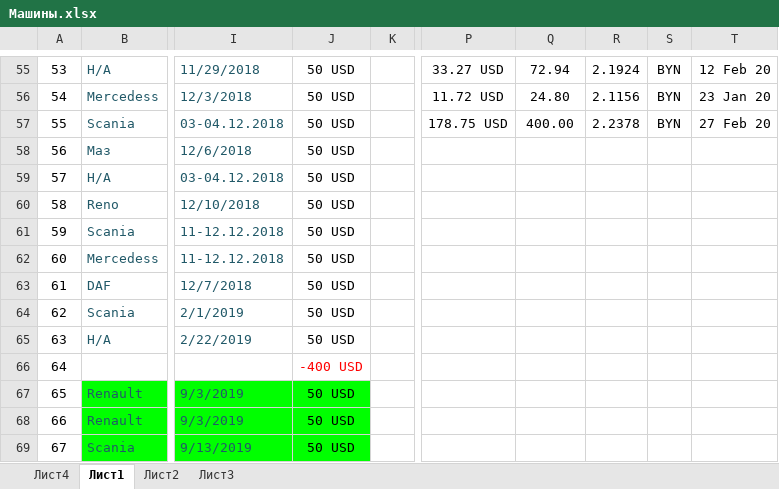
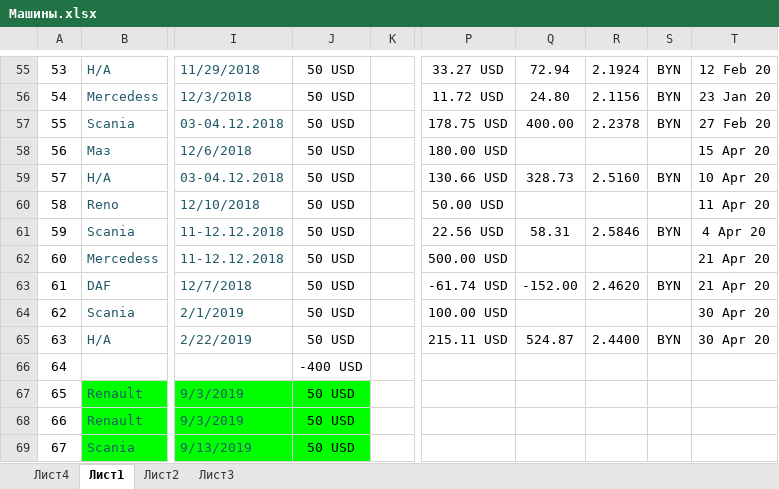
Before and after one commit to rutraq/Logistic, an Excel workbook: Машины.xlsx, sheet Лист1, drawn as a sheet; only a part is shown, gaps mark what is left out; values as stored, in another font and other column widths than the file's, no borders; the diff covers the shown part only; the diff names each change by its address in the sheet, - before the commit and + after, or states it on an @@ line.

```diff
--- a/Машины.xlsx (sheet Лист1)
+++ b/Машины.xlsx (sheet Лист1)
-P58: (empty)
+P58: 180.00 USD
-T58: (empty)
+T58: 15 Apr 20
-P59: (empty)
+P59: 130.66 USD
-Q59: (empty)
+Q59: 328.73
-R59: (empty)
+R59: 2.5160
-S59: (empty)
+S59: BYN
-T59: (empty)
+T59: 10 Apr 20
-P60: (empty)
+P60: 50.00 USD
-T60: (empty)
+T60: 11 Apr 20
-P61: (empty)
+P61: 22.56 USD
-Q61: (empty)
+Q61: 58.31
-R61: (empty)
+R61: 2.5846
-S61: (empty)
+S61: BYN
-T61: (empty)
+T61: 4 Apr 20
-P62: (empty)
+P62: 500.00 USD
-T62:T63: (empty)
+T62:T63: 21 Apr 20
-P63: (empty)
+P63: -61.74 USD
-Q63: (empty)
+Q63: -152.00
-R63: (empty)
+R63: 2.4620
-S63: (empty)
+S63: BYN
-P64: (empty)
+P64: 100.00 USD
-T64:T65: (empty)
+T64:T65: 30 Apr 20
-P65: (empty)
+P65: 215.11 USD
-Q65: (empty)
+Q65: 524.87
-R65: (empty)
+R65: 2.4400
-S65: (empty)
+S65: BYN
-J66 text colour: #FF0000
+J66 text colour: black
```
Also changed, not shown: 13 added rows, 1 edited cell and cell formats elsewhere in this sheet, 12 other files.
